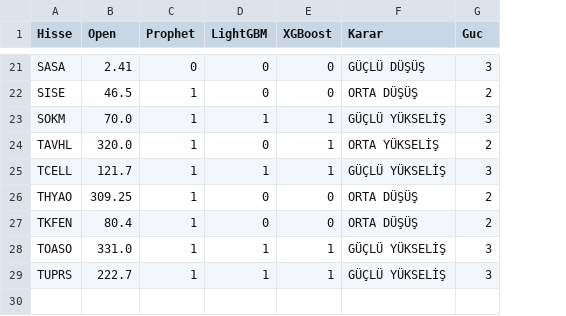
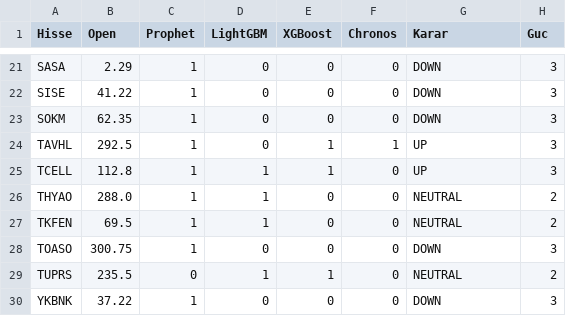
Before and after one commit to efekumru/bist30-pred, a CSV file: data/bist30_tahmin.csv, drawn as a sheet; only a part is shown, gaps mark what is left out; addresses are those after the commit; the diff covers the shown part only; the diff names each change by its address in the sheet, - before the commit and + after, or states it on an @@ line.

```diff
--- a/data/bist30_tahmin.csv
+++ b/data/bist30_tahmin.csv
+column F (Chronos), rows 21-29: 0 | 0 | 0 | 1 | 0 | 0 | 0 | 0 | 0
-B21 (Open): 2.41
+B21 (Open): 2.29
-C21 (Prophet): 0
+C21 (Prophet): 1
-G21 (Karar): GÜÇLÜ DÜŞÜŞ
+G21 (Karar): DOWN
-B22 (Open): 46.5
+B22 (Open): 41.22
-G22 (Karar): ORTA DÜŞÜŞ
+G22 (Karar): DOWN
-H22 (Guc): 2
+H22 (Guc): 3
-B23 (Open): 70.0
+B23 (Open): 62.35
-D23 (LightGBM): 1
+D23 (LightGBM): 0
-E23 (XGBoost): 1
+E23 (XGBoost): 0
-G23 (Karar): GÜÇLÜ YÜKSELİŞ
+G23 (Karar): DOWN
-B24 (Open): 320.0
+B24 (Open): 292.5
-G24 (Karar): ORTA YÜKSELİŞ
+G24 (Karar): UP
-H24 (Guc): 2
+H24 (Guc): 3
-B25 (Open): 121.7
+B25 (Open): 112.8
-G25 (Karar): GÜÇLÜ YÜKSELİŞ
+G25 (Karar): UP
-B26 (Open): 309.25
+B26 (Open): 288.0
-D26:D27 (LightGBM): 0
+D26:D27 (LightGBM): 1
-G26:G27 (Karar): ORTA DÜŞÜŞ
+G26:G27 (Karar): NEUTRAL
-B27 (Open): 80.4
+B27 (Open): 69.5
-B28 (Open): 331.0
+B28 (Open): 300.75
-D28 (LightGBM): 1
+D28 (LightGBM): 0
-E28 (XGBoost): 1
+E28 (XGBoost): 0
-G28 (Karar): GÜÇLÜ YÜKSELİŞ
+G28 (Karar): DOWN
-B29 (Open): 222.7
+B29 (Open): 235.5
-C29 (Prophet): 1
+C29 (Prophet): 0
-G29 (Karar): GÜÇLÜ YÜKSELİŞ
+G29 (Karar): NEUTRAL
-H29 (Guc): 3
+H29 (Guc): 2
+row 30: YKBNK | 37.22 | 1 | 0 | 0 | 0 | DOWN | 3
```
Also changed, not shown: 63 edited cells elsewhere in this file, 1 other file.
